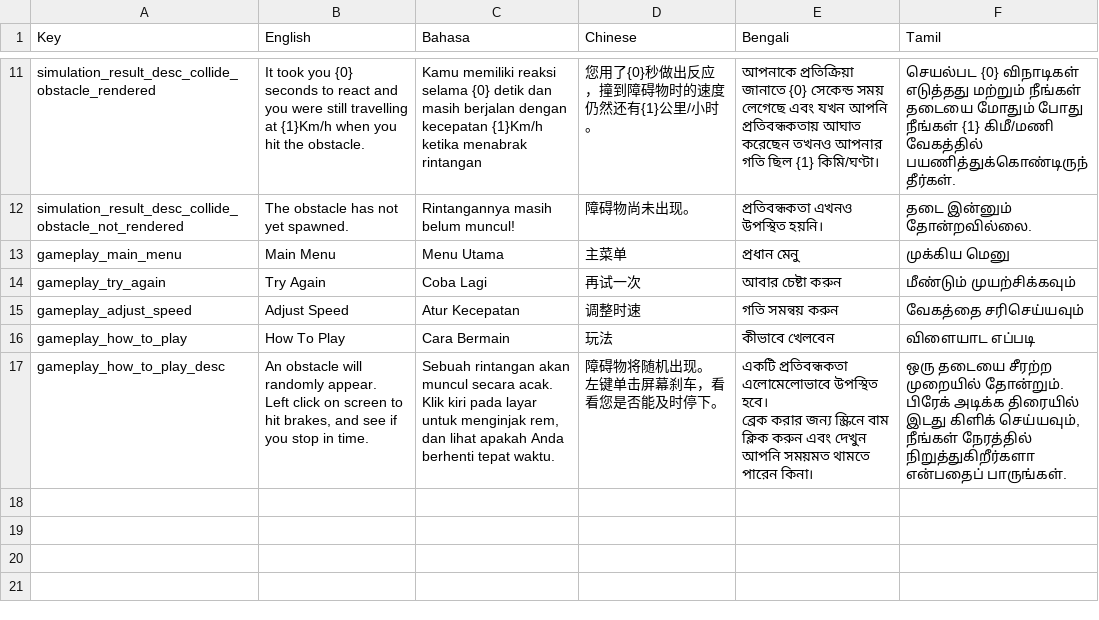
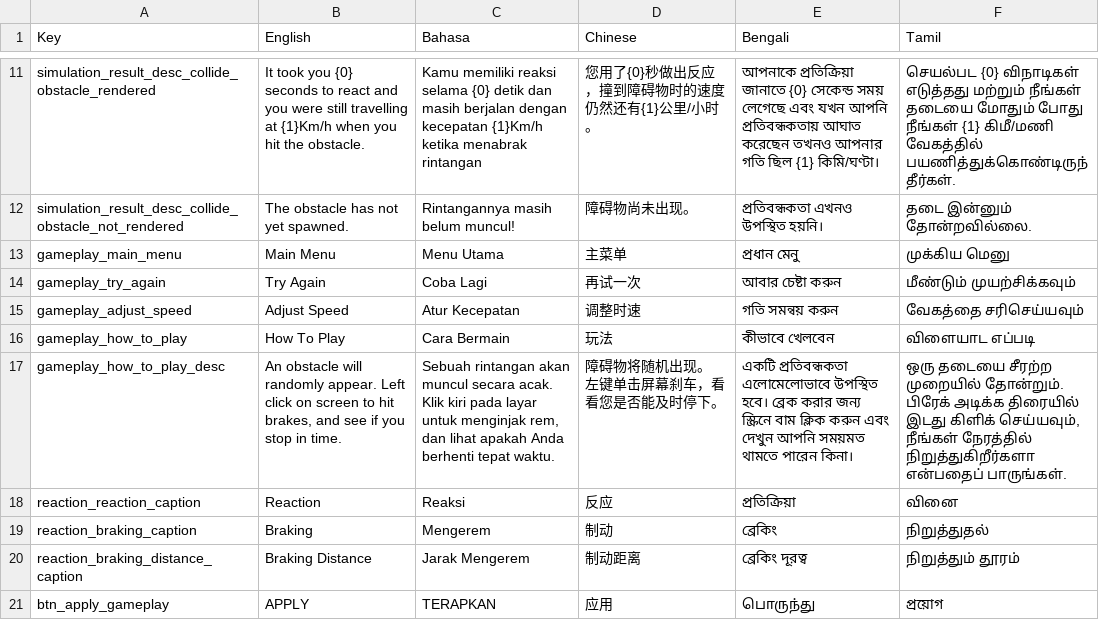
Before and after one commit to noizell/noizell.github.io, a CSV file: driving-sim-stable/StreamingAssets/Localization/Gameplay.csv, drawn as a sheet; only a part is shown, gaps mark what is left out.

```diff
--- a/driving-sim-stable/StreamingAssets/Localization/Gameplay.csv
+++ b/driving-sim-stable/StreamingAssets/Localization/Gameplay.csv
@@ -16,7 +16,6 @@ gameplay_adjust_speed,Adjust Speed,Atur Kecepatan,调整时速,গতি সম
 gameplay_how_to_play,How To Play,Cara Bermain,玩法,কীভাবে খেলবেন,விளையாட எப்படி
-gameplay_how_to_play_desc,"An obstacle will randomly appear.
-Left click on screen to hit brakes, and see if you stop in time.","Sebuah rintangan akan muncul secara acak.
-Klik kiri pada layar untuk menginjak rem, dan lihat apakah Anda berhenti tepat waktu.","障碍物将随机出现。
-左键单击屏幕刹车，看看您是否能及时停下。","একটি প্রতিবন্ধকতা এলোমেলোভাবে উপস্থিত হবে।
-ব্রেক করার জন্য স্ক্রিনে বাম ক্লিক করুন এবং দেখুন আপনি সময়মত থামতে পারেন কিনা।","ஒரு தடையை சீரற்ற முறையில் தோன்றும்.
-பிரேக் அடிக்க திரையில் இடது கிளிக் செய்யவும், நீங்கள் நேரத்தில் நிறுத்துகிறீர்களா என்பதைப் பாருங்கள்."
+gameplay_how_to_play_desc,"An obstacle will randomly appear. Left click on screen to hit brakes, and see if you stop in time.","Sebuah rintangan akan muncul secara acak. Klik kiri pada layar untuk menginjak rem, dan lihat apakah Anda berhenti tepat waktu.","障碍物将随机出现。 左键单击屏幕刹车，看看您是否能及时停下。","একটি প্রতিবন্ধকতা এলোমেলোভাবে উপস্থিত হবে। ব্রেক করার জন্য স্ক্রিনে বাম ক্লিক করুন এবং দেখুন আপনি সময়মত থামতে পারেন কিনা।","ஒரு தடையை சீரற்ற முறையில் தோன்றும். பிரேக் அடிக்க திரையில் இடது கிளிக் செய்யவும், நீங்கள் நேரத்தில் நிறுத்துகிறீர்களா என்பதைப் பாருங்கள்."
+reaction_reaction_caption,Reaction,Reaksi,反应,প্রতিক্রিয়া,வினை
+reaction_braking_caption,Braking,Mengerem,制动,ব্রেকিং,நிறுத்துதல்
+reaction_braking_distance_caption,Braking Distance,Jarak Mengerem,制动距离,ব্রেকিং দূরত্ব,நிறுத்தும் தூரம்
+btn_apply_gameplay,APPLY,TERAPKAN,应用,பொருந்து,প্রয়োগ
```
Also changed, not shown: driving-sim-stable/StreamingAssets/Localization/Menu.csv, 16 other files.
